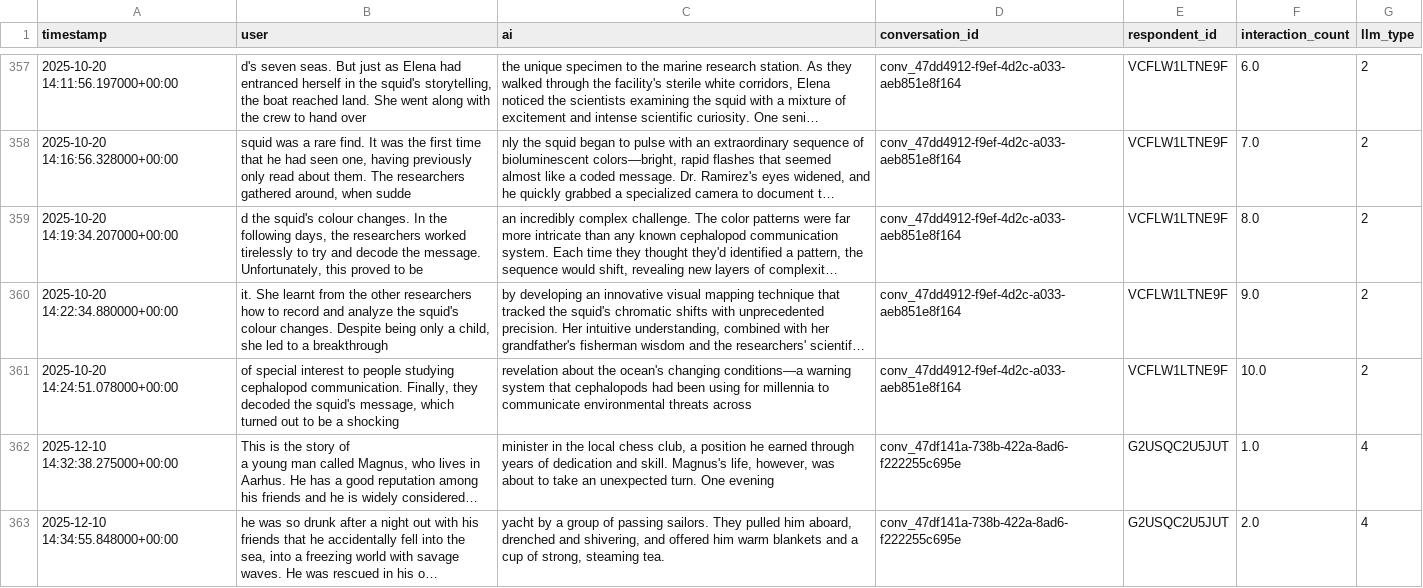
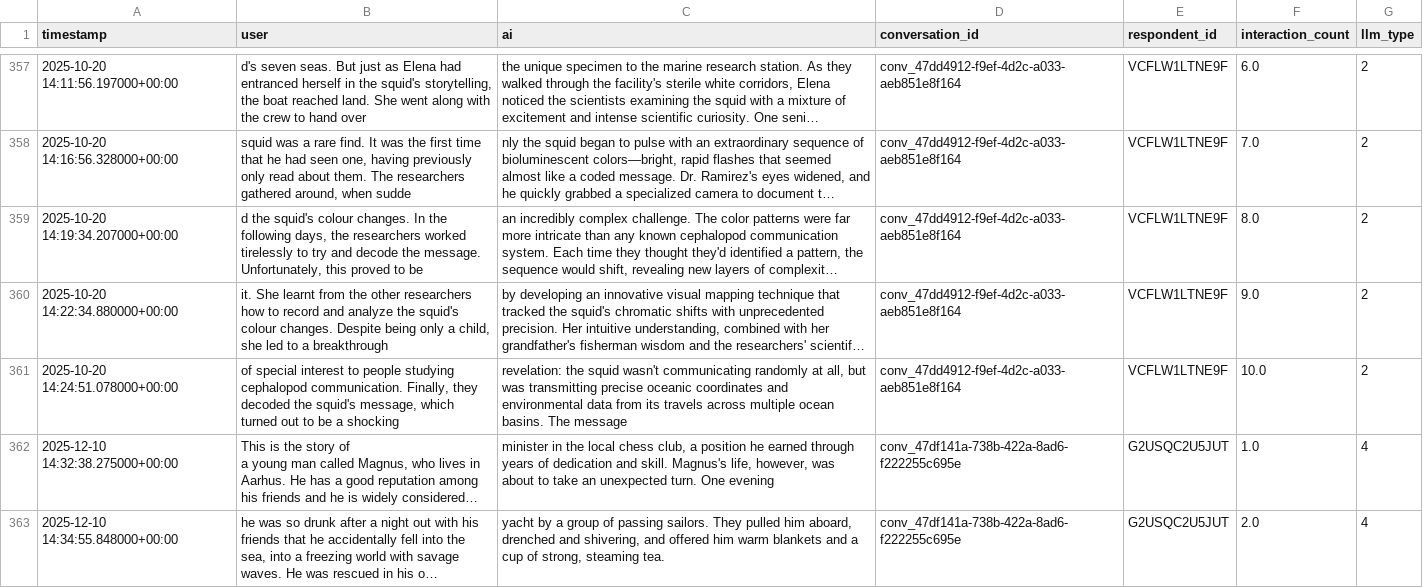
Before and after one commit to Halfidaldal/PENPAL_analysis, a CSV file: data/TEXT/raw/finished_stories_raw.csv, drawn as a sheet; only a part is shown, gaps mark what is left out; long unchanged cells end in …; the diff covers the shown part only; the diff names each change by its address in the sheet, - before the commit and + after, or states it on an @@ line.

```diff
--- a/data/TEXT/raw/finished_stories_raw.csv
+++ b/data/TEXT/raw/finished_stories_raw.csv
-C361 (ai): revelation about the ocean's changing conditions—a warning system that cephalopods had been using for millennia to communicate environmental threats across
+C361 (ai): revelation: the squid wasn't communicating randomly at all, but was transmitting precise oceanic coordinates and environmental data from its travels across multiple ocean basins. The message
```
Also changed, not shown: 10 added rows and 39 edited cells elsewhere in this file, data/TEXT/interim/interaction_level_stories_filtered.csv, 13 other files.
